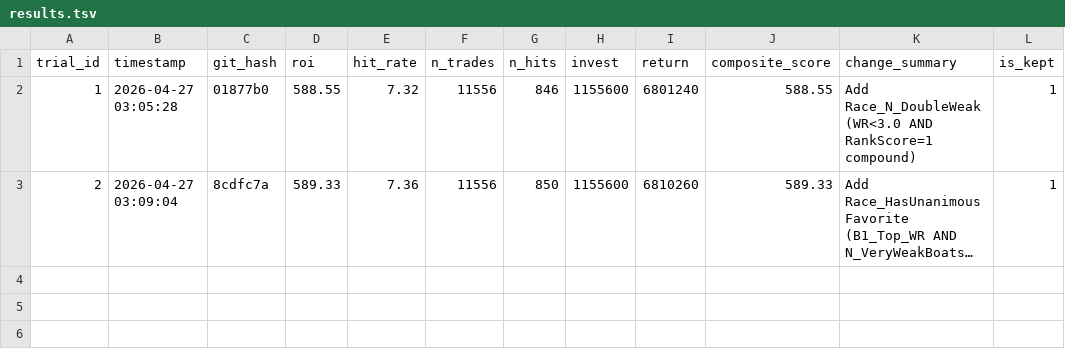
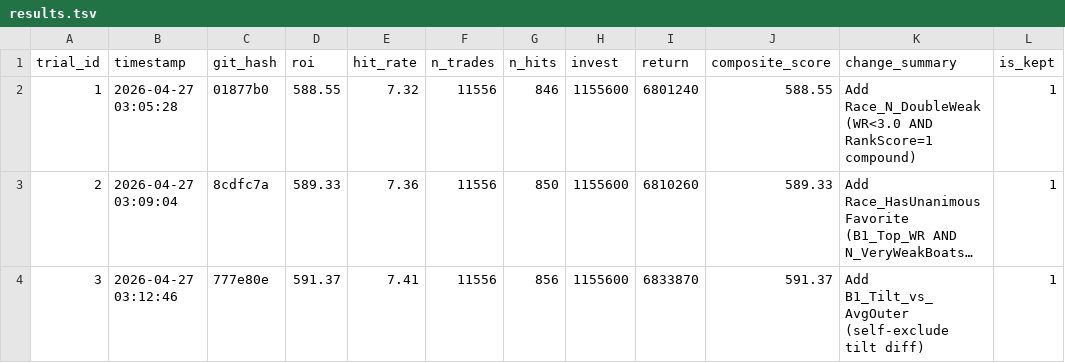
Before and after one commit to kids-masaru/Play, a TSV file: auto_research/results.tsv, drawn as a sheet; long unchanged cells end in …; the diff names each change by its address in the sheet, - before the commit and + after, or states it on an @@ line.

Commit message:
exp #3: Add B1_Tilt_vs_AvgOuter (score: 591.37)

```diff
--- a/auto_research/results.tsv
+++ b/auto_research/results.tsv
+row 4: 3 | 2026-04-27 03:12:46 | 777e80e | 591.37 | 7.41 | 11556 | 856 | 1155600 | 6833870 | 591.37 | Add B1_Tilt_vs_AvgOuter (self-exclude tilt diff) | 1
```
Also changed, not shown: 1 other file.
